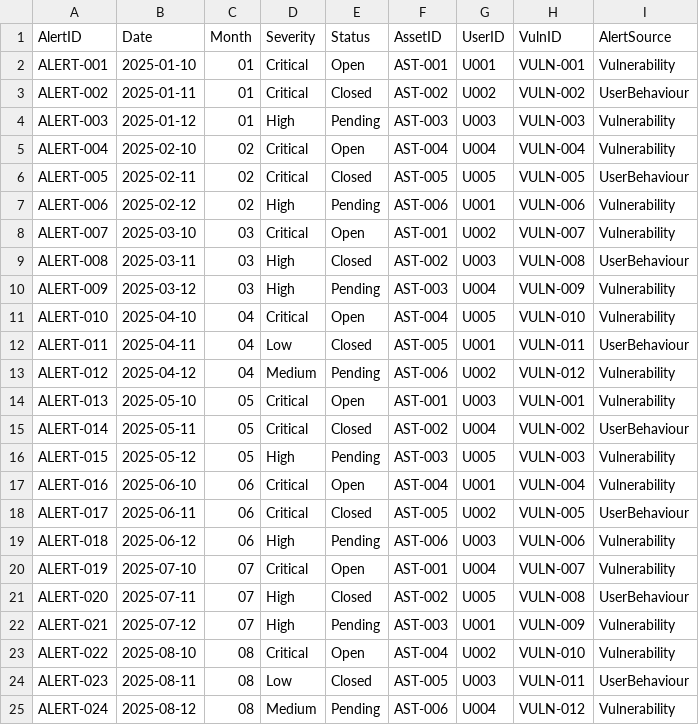
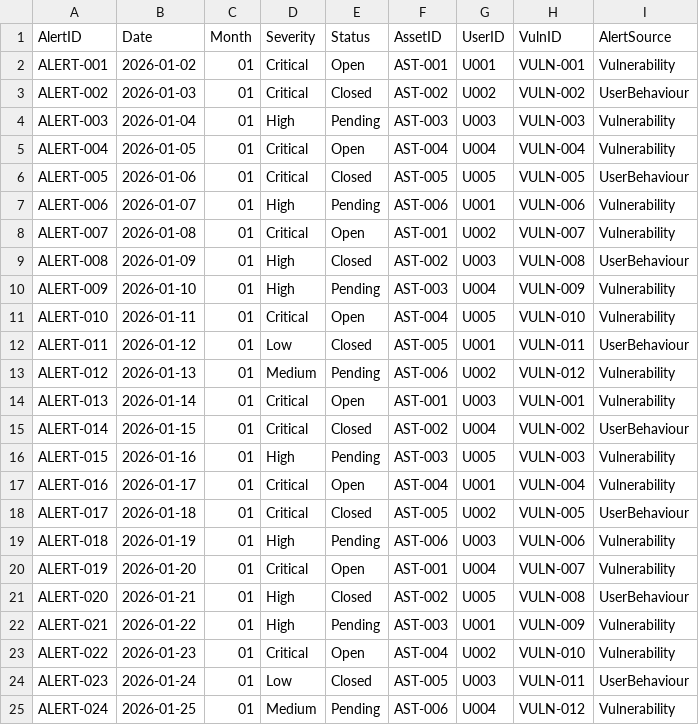
Before and after one commit to eamontryan/digt3171_team3_project, a CSV file: alerts.csv, drawn as a sheet; only a part is shown; the diff covers the shown part only.

```diff
--- a/alerts.csv
+++ b/alerts.csv
@@ -1,25 +1,25 @@
 AlertID,Date,Month,Severity,Status,AssetID,UserID,VulnID,AlertSource
-ALERT-001,2025-01-10,01,Critical,Open,AST-001,U001,VULN-001,Vulnerability
-ALERT-002,2025-01-11,01,Critical,Closed,AST-002,U002,VULN-002,UserBehaviour
-ALERT-003,2025-01-12,01,High,Pending,AST-003,U003,VULN-003,Vulnerability
-ALERT-004,2025-02-10,02,Critical,Open,AST-004,U004,VULN-004,Vulnerability
-ALERT-005,2025-02-11,02,Critical,Closed,AST-005,U005,VULN-005,UserBehaviour
-ALERT-006,2025-02-12,02,High,Pending,AST-006,U001,VULN-006,Vulnerability
-ALERT-007,2025-03-10,03,Critical,Open,AST-001,U002,VULN-007,Vulnerability
-ALERT-008,2025-03-11,03,High,Closed,AST-002,U003,VULN-008,UserBehaviour
-ALERT-009,2025-03-12,03,High,Pending,AST-003,U004,VULN-009,Vulnerability
-ALERT-010,2025-04-10,04,Critical,Open,AST-004,U005,VULN-010,Vulnerability
-ALERT-011,2025-04-11,04,Low,Closed,AST-005,U001,VULN-011,UserBehaviour
-ALERT-012,2025-04-12,04,Medium,Pending,AST-006,U002,VULN-012,Vulnerability
-ALERT-013,2025-05-10,05,Critical,Open,AST-001,U003,VULN-001,Vulnerability
-ALERT-014,2025-05-11,05,Critical,Closed,AST-002,U004,VULN-002,UserBehaviour
-ALERT-015,2025-05-12,05,High,Pending,AST-003,U005,VULN-003,Vulnerability
-ALERT-016,2025-06-10,06,Critical,Open,AST-004,U001,VULN-004,Vulnerability
-ALERT-017,2025-06-11,06,Critical,Closed,AST-005,U002,VULN-005,UserBehaviour
-ALERT-018,2025-06-12,06,High,Pending,AST-006,U003,VULN-006,Vulnerability
-ALERT-019,2025-07-10,07,Critical,Open,AST-001,U004,VULN-007,Vulnerability
-ALERT-020,2025-07-11,07,High,Closed,AST-002,U005,VULN-008,UserBehaviour
-ALERT-021,2025-07-12,07,High,Pending,AST-003,U001,VULN-009,Vulnerability
-ALERT-022,2025-08-10,08,Critical,Open,AST-004,U002,VULN-010,Vulnerability
-ALERT-023,2025-08-11,08,Low,Closed,AST-005,U003,VULN-011,UserBehaviour
-ALERT-024,2025-08-12,08,Medium,Pending,AST-006,U004,VULN-012,Vulnerability
+ALERT-001,2026-01-02,01,Critical,Open,AST-001,U001,VULN-001,Vulnerability
+ALERT-002,2026-01-03,01,Critical,Closed,AST-002,U002,VULN-002,UserBehaviour
+ALERT-003,2026-01-04,01,High,Pending,AST-003,U003,VULN-003,Vulnerability
+ALERT-004,2026-01-05,01,Critical,Open,AST-004,U004,VULN-004,Vulnerability
+ALERT-005,2026-01-06,01,Critical,Closed,AST-005,U005,VULN-005,UserBehaviour
+ALERT-006,2026-01-07,01,High,Pending,AST-006,U001,VULN-006,Vulnerability
+ALERT-007,2026-01-08,01,Critical,Open,AST-001,U002,VULN-007,Vulnerability
+ALERT-008,2026-01-09,01,High,Closed,AST-002,U003,VULN-008,UserBehaviour
+ALERT-009,2026-01-10,01,High,Pending,AST-003,U004,VULN-009,Vulnerability
+ALERT-010,2026-01-11,01,Critical,Open,AST-004,U005,VULN-010,Vulnerability
+ALERT-011,2026-01-12,01,Low,Closed,AST-005,U001,VULN-011,UserBehaviour
+ALERT-012,2026-01-13,01,Medium,Pending,AST-006,U002,VULN-012,Vulnerability
+ALERT-013,2026-01-14,01,Critical,Open,AST-001,U003,VULN-001,Vulnerability
+ALERT-014,2026-01-15,01,Critical,Closed,AST-002,U004,VULN-002,UserBehaviour
+ALERT-015,2026-01-16,01,High,Pending,AST-003,U005,VULN-003,Vulnerability
+ALERT-016,2026-01-17,01,Critical,Open,AST-004,U001,VULN-004,Vulnerability
+ALERT-017,2026-01-18,01,Critical,Closed,AST-005,U002,VULN-005,UserBehaviour
+ALERT-018,2026-01-19,01,High,Pending,AST-006,U003,VULN-006,Vulnerability
+ALERT-019,2026-01-20,01,Critical,Open,AST-001,U004,VULN-007,Vulnerability
+ALERT-020,2026-01-21,01,High,Closed,AST-002,U005,VULN-008,UserBehaviour
+ALERT-021,2026-01-22,01,High,Pending,AST-003,U001,VULN-009,Vulnerability
+ALERT-022,2026-01-23,01,Critical,Open,AST-004,U002,VULN-010,Vulnerability
+ALERT-023,2026-01-24,01,Low,Closed,AST-005,U003,VULN-011,UserBehaviour
+ALERT-024,2026-01-25,01,Medium,Pending,AST-006,U004,VULN-012,Vulnerability
```
Also changed, not shown: 1 added row and 24 edited cells elsewhere in this file, 9 other files.
